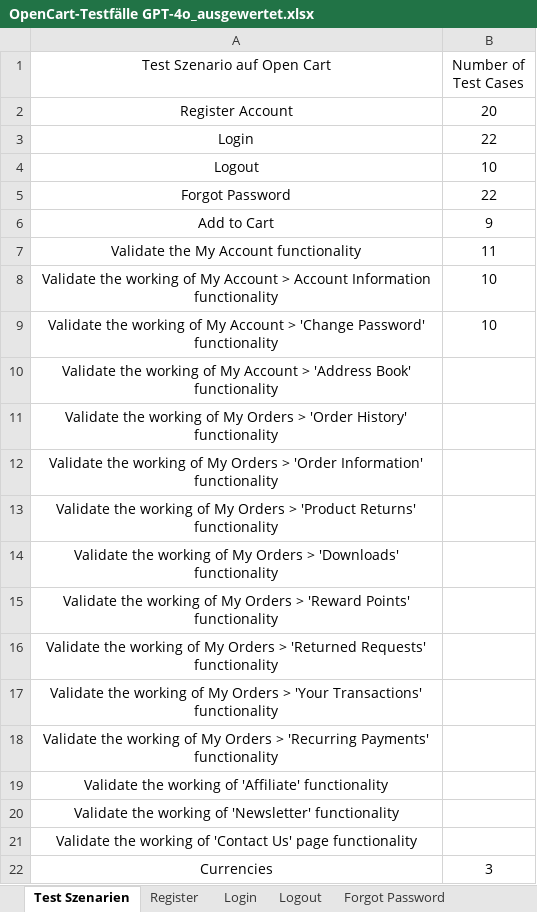
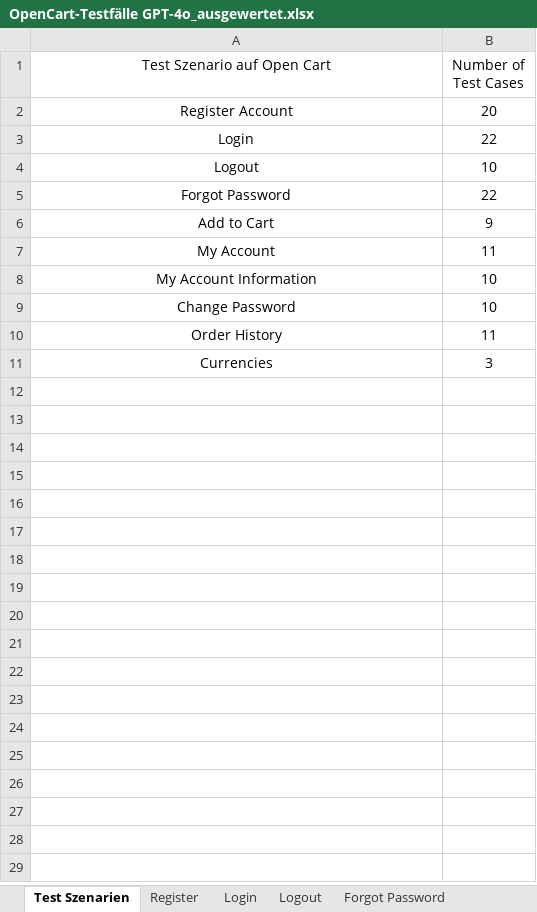
Before and after one commit to MrMueller15/Bachelor-Thesis, an Excel workbook: Testdaten/Testdaten von und für GPT-4o/OpenCart-Testfälle GPT-4o_ausgewertet.xlsx, sheet Test Szenarien, drawn as a sheet; values as stored, in another font and other column widths than the file's, no borders; table styles not drawn; removed rows and columns are numbered as before the commit, all else as after; the diff names each change by its address in the sheet, - before the commit and + after, or states it on an @@ line.

```diff
--- a/Testdaten/Testdaten von und für GPT-4o/OpenCart-Testfälle GPT-4o_ausgewertet.xlsx (sheet Test Szenarien)
+++ b/Testdaten/Testdaten von und für GPT-4o/OpenCart-Testfälle GPT-4o_ausgewertet.xlsx (sheet Test Szenarien)
-A7 (Test Szenario auf Open Cart): Validate the My Account functionality
+A7 (Test Szenario auf Open Cart): My Account
-A8 (Test Szenario auf Open Cart): Validate the working of My Account > Account Information functionality
+A8 (Test Szenario auf Open Cart): My Account Information
-A9 (Test Szenario auf Open Cart): Validate the working of My Account > 'Change Password' functionality
+A9 (Test Szenario auf Open Cart): Change Password
-row 10: Validate the working of My Account > 'Address Book' functionality
-row 11: Validate the working of My Orders > 'Order History' functionality
-row 12: Validate the working of My Orders > 'Order Information' functionality
-row 13: Validate the working of My Orders > 'Product Returns' functionality
-row 14: Validate the working of My Orders > 'Downloads' functionality
-row 15: Validate the working of My Orders > 'Reward Points' functionality
-row 16: Validate the working of My Orders > 'Returned Requests' functionality
-row 17: Validate the working of My Orders > 'Your Transactions' functionality
-row 18: Validate the working of My Orders > 'Recurring Payments' functionality
-row 19: Validate the working of 'Affiliate' functionality
-row 20: Validate the working of 'Newsletter' functionality
-row 21: Validate the working of 'Contact Us' page functionality
+row 10: Order History | 11
```
Also changed, not shown: sheet Order History, other sheet tabs, Testdaten/Testdaten von und für GPT-4o/OpenCart-Testfälle GPT-4o.xlsx, 5 other files.
